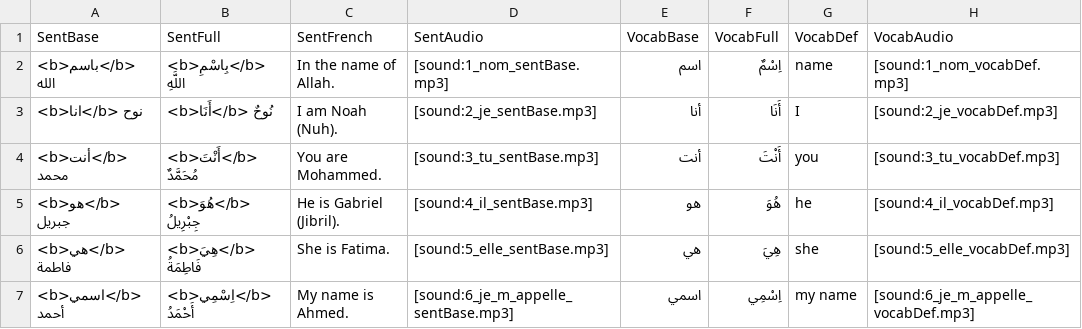
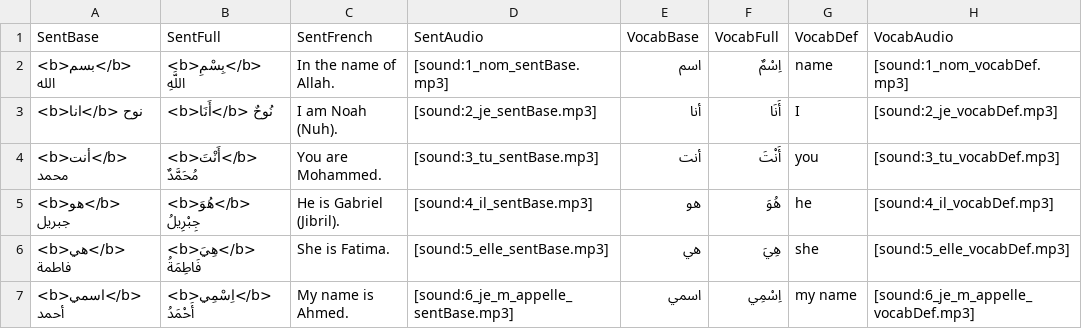
Before and after one commit to malabarbamba/2k2go, a CSV file: src/assets/deck-fondations-2k/Fondations-2k-English.csv, drawn as a sheet; only a part is shown; the diff names each change by its address in the sheet, - before the commit and + after, or states it on an @@ line.

Commit message:
Update foundation deck opening phrase and media test

```diff
--- a/src/assets/deck-fondations-2k/Fondations-2k-English.csv
+++ b/src/assets/deck-fondations-2k/Fondations-2k-English.csv
-A2 (SentBase): <b>باسم</b> الله
+A2 (SentBase): <b>بسم</b> الله
-B2 (SentFull): <b>بِاسْمِ</b> اللَّهِ
+B2 (SentFull): <b>بِسْمِ</b> اللَّهِ
```
Also changed, not shown: src/assets/deck-fondations-2k/Fondations-2k.csv, 1 other file.
